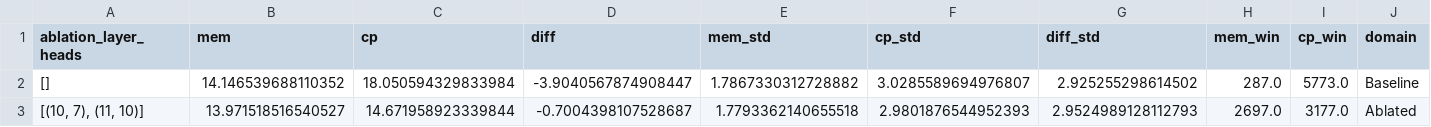
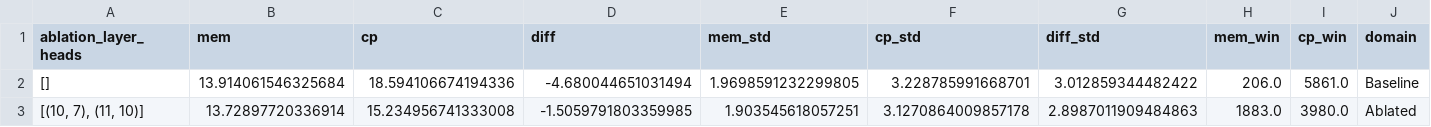
Before and after one commit to asendotsinski/comp-mech-generalizability, a CSV file: results/copyVSfact_Fact Check/attention_modification/gpt2_full_downsampled/ablation_attribute_[(10, 7), (11, 10)]_5.csv, drawn as a sheet.

Commit message:
Attention modification respects premises

```diff
--- a/results/copyVSfact_Fact Check/attention_modification/gpt2_full_downsampled/ablation_attribute_[(10, 7), (11, 10)]_5.csv
+++ b/results/copyVSfact_Fact Check/attention_modification/gpt2_full_downsampled/ablation_attribute_[(10, 7), (11, 10)]_5.csv
@@ -1,3 +1,3 @@
 ablation_layer_heads,mem,cp,diff,mem_std,cp_std,diff_std,mem_win,cp_win,domain
-[],14.146539688110352,18.050594329833984,-3.9040567874908447,1.7867330312728882,3.0285589694976807,2.925255298614502,287.0,5773.0,Baseline
-"[(10, 7), (11, 10)]",13.971518516540527,14.671958923339844,-0.7004398107528687,1.7793362140655518,2.9801876544952393,2.9524989128112793,2697.0,3177.0,Ablated
+[],13.914061546325684,18.594106674194336,-4.680044651031494,1.9698591232299805,3.228785991668701,3.012859344482422,206.0,5861.0,Baseline
+"[(10, 7), (11, 10)]",13.72897720336914,15.234956741333008,-1.5059791803359985,1.903545618057251,3.1270864009857178,2.8987011909484863,1883.0,3980.0,Ablated
```
Also changed, not shown: results/copyVSfact_Assess/attention_modification/gpt2_full_downsampled/ablation_attribute_[(10, 7), (11, 10)]_5.csv, results/copyVSfact_Review/attention_modification/gpt2_full_downsampled/ablation_attribute_[(10, 7), (11, 10)]_5.csv, 10 other files.
